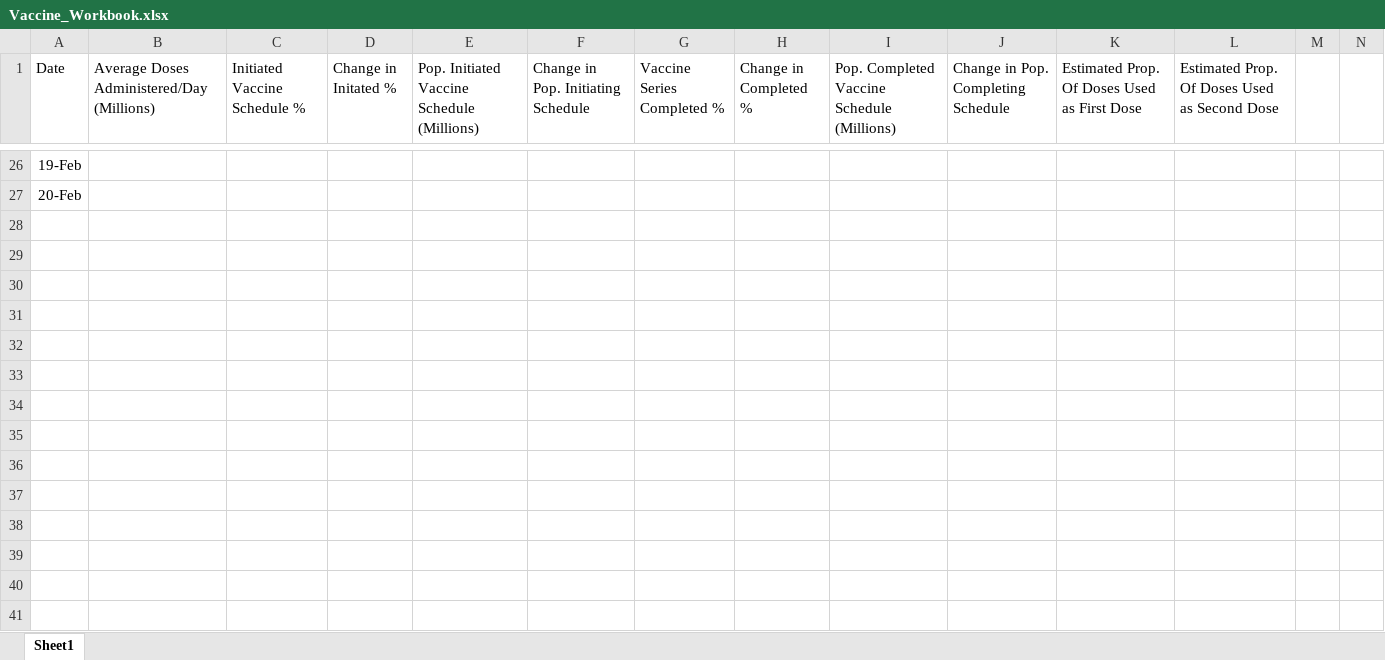
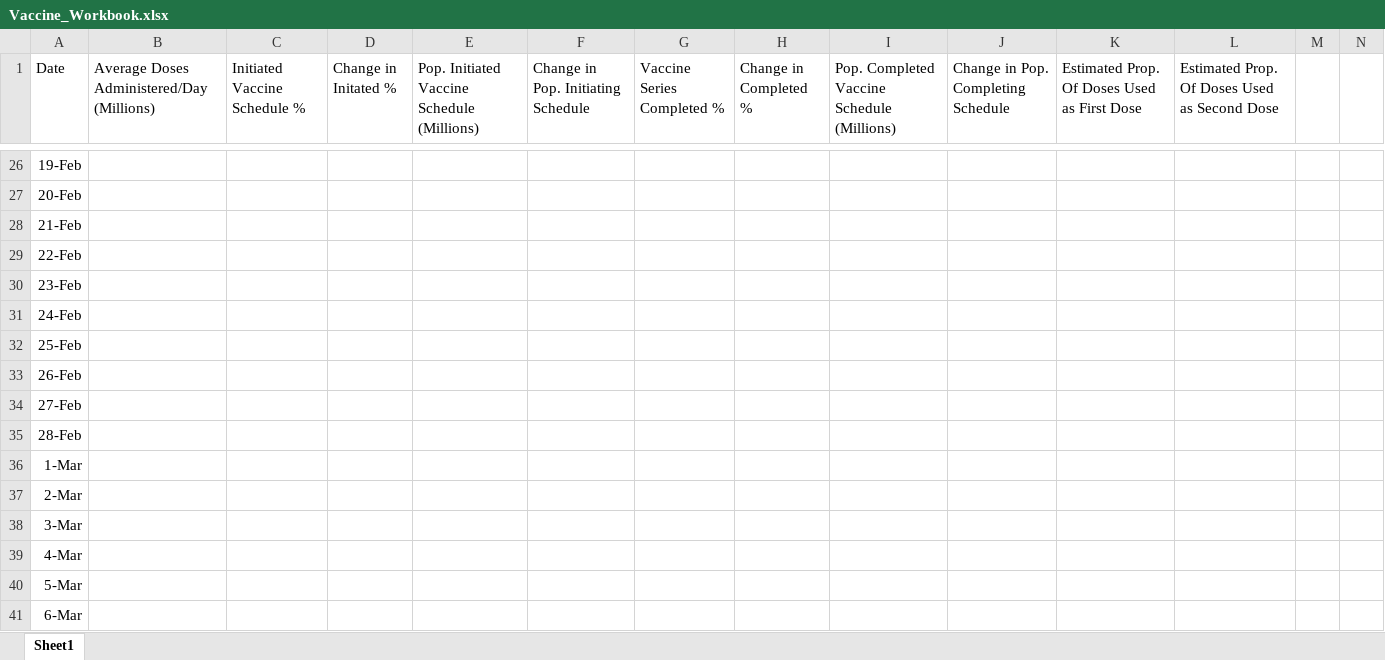
Before and after one commit to jamesryan421/COVID_vaccination_data, an Excel workbook: Vaccine_Workbook.xlsx, sheet Sheet1, drawn as a sheet; only a part is shown, gaps mark what is left out; values as stored, in another font and other column widths than the file's, no borders; rows hold the shown columns only; the diff covers the shown part only; the diff names each change by its address in the sheet, - before the commit and + after, or states it on an @@ line.

```diff
--- a/Vaccine_Workbook.xlsx (sheet Sheet1)
+++ b/Vaccine_Workbook.xlsx (sheet Sheet1)
+row 28: 21-Feb
+row 29: 22-Feb
+row 30: 23-Feb
+row 31: 24-Feb
+row 32: 25-Feb
+row 33: 26-Feb
+row 34: 27-Feb
+row 35: 28-Feb
+row 36: 1-Mar
+row 37: 2-Mar
+row 38: 3-Mar
+row 39: 4-Mar
+row 40: 5-Mar
+row 41: 6-Mar
```
Also changed, not shown: 25 edited cells elsewhere in this sheet.
